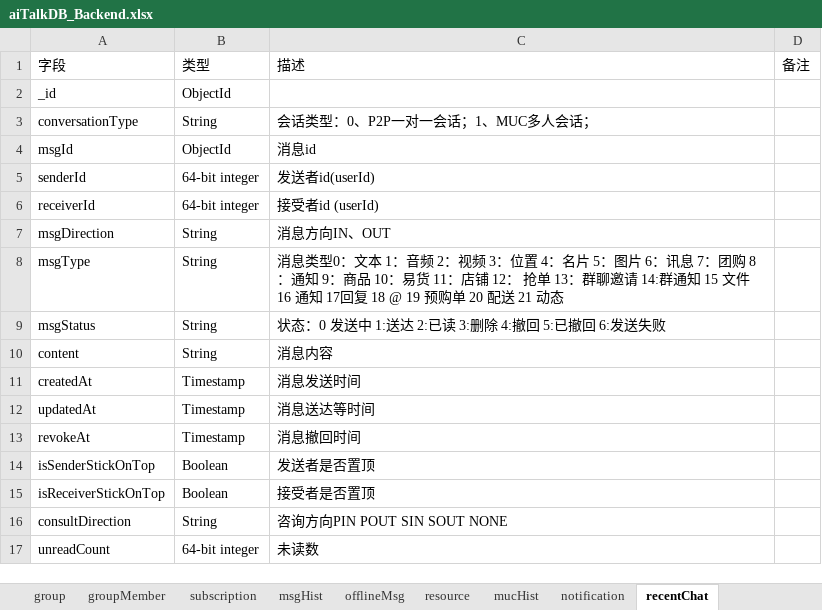
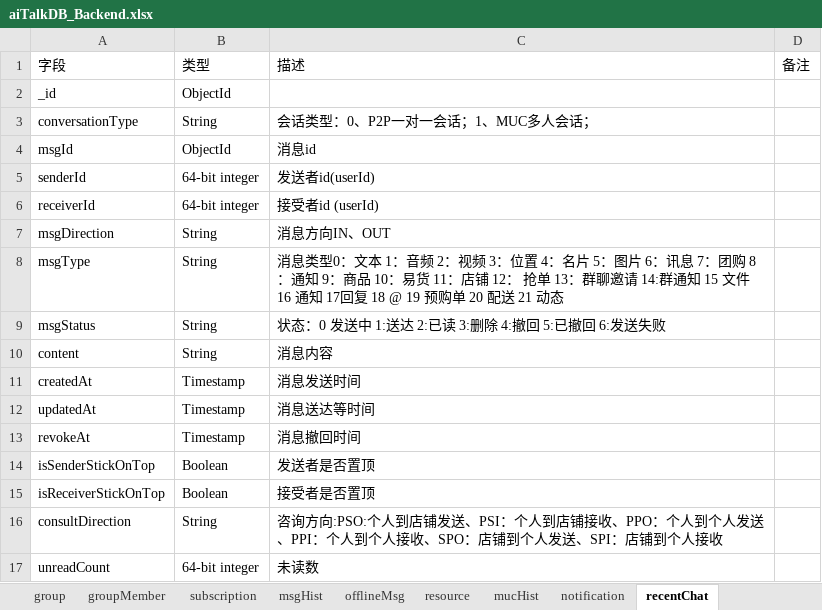
Before and after one commit to chenqingze/laoke, an Excel workbook: doc/db/aiTalkDB_Backend.xlsx, sheet recentChat, drawn as a sheet; values as stored, in another font and other column widths than the file's, no borders; the diff names each change by its address in the sheet, - before the commit and + after, or states it on an @@ line.

```diff
--- a/doc/db/aiTalkDB_Backend.xlsx (sheet recentChat)
+++ b/doc/db/aiTalkDB_Backend.xlsx (sheet recentChat)
-C16: …方向PIN POUT SIN SOUT NONE
+C16: …方向:PSO:个人到店铺发送、PSI：个人到店铺接收、PPO：个人到个人发送、PPI：个人到个人接收、SPO：店铺到个人发送、SPI：店铺到个人接收
```
Also changed, not shown: sheet msgHist, sheet offlineMsg, 2 other files.
